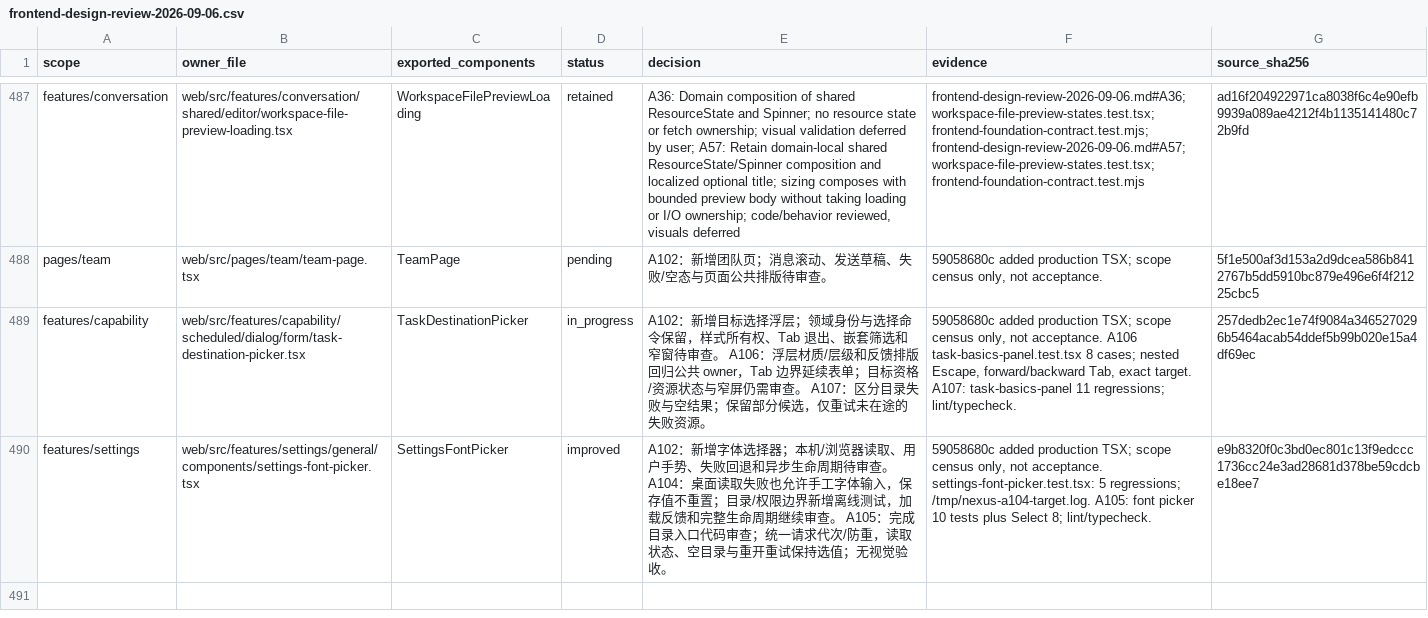
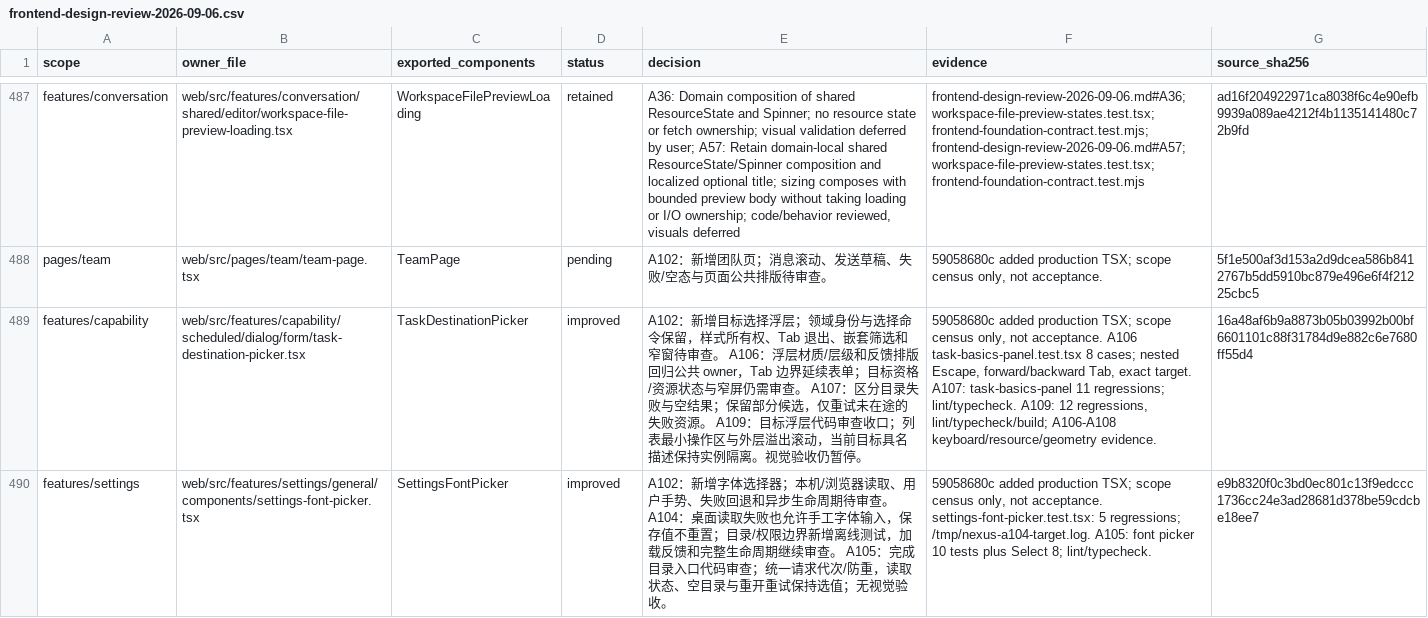
Before and after one commit to nexus-research-lab/nexus, a CSV file: docs/testing/frontend-design-review-2026-09-06.csv, drawn as a sheet; only a part is shown, gaps mark what is left out; the diff names each change by its address in the sheet, - before the commit and + after, or states it on an @@ line.

```diff
--- a/docs/testing/frontend-design-review-2026-09-06.csv
+++ b/docs/testing/frontend-design-review-2026-09-06.csv
-D489 (status): in_progress
+D489 (status): improved
-E489 (decision): …败资源。
+E489 (decision): …败资源。 A109：目标浮层代码审查收口；列表最小操作区与外层溢出滚动，当前目标具名描述保持实例隔离。视觉验收仍暂停。
-F489 (evidence): …regressions; lint/typecheck.
+F489 (evidence): …regressions; lint/typecheck. A109: 12 regressions, lint/typecheck/build; A106-A108 keyboard/resource/geometry evidence.
-G489 (source_sha256): 257dedb2ec1e74f9084a3465270296b5464acab54ddef5b99b020e15a4df69ec
+G489 (source_sha256): 16a48af6b9a8873b05b03992b00bf6601101c88f31784d9e882c6e7680ff55d4
```
Also changed, not shown: 5 other files.
